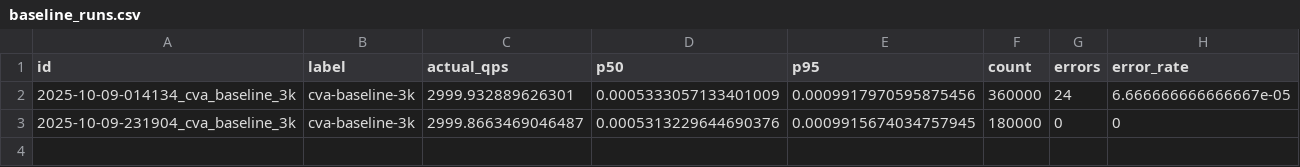
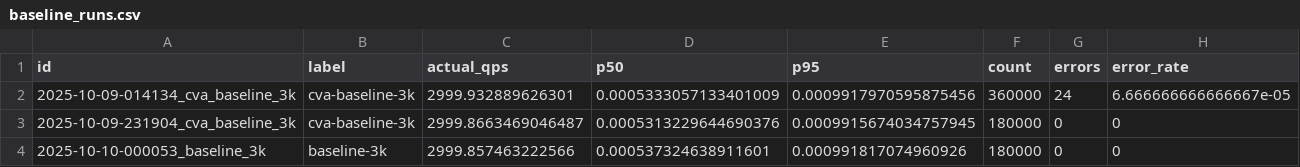
Before and after one commit to princekainth/Catalyst-Vector-Alpha, a CSV file: baseline_runs.csv, drawn as a sheet; the diff names each change by its address in the sheet, - before the commit and + after, or states it on an @@ line.

Commit message:
baseline: 3000 qps (label=baseline-3k) captured; p50=0.000537324638911601, p95=0.000991817074960926, qps=2999.857463222566

```diff
--- a/baseline_runs.csv
+++ b/baseline_runs.csv
+row 4: 2025-10-10-000053_baseline_3k | baseline-3k | 2999.857463222566 | 0.000537324638911601 | 0.000991817074960926 | 180000 | 0 | 0
```
Also changed, not shown: 2 other files.
